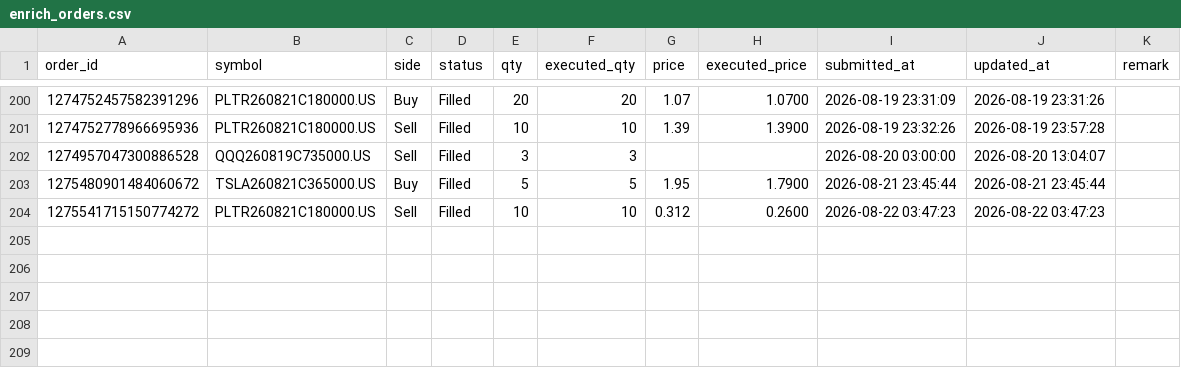
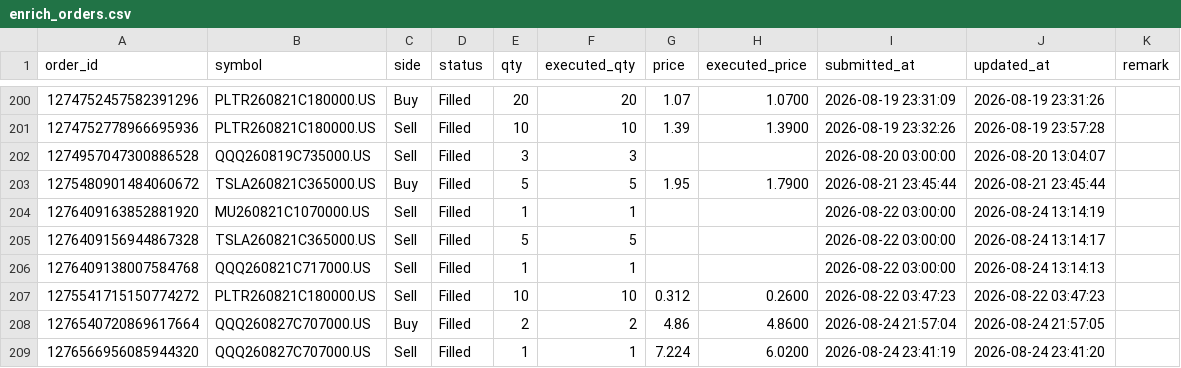
Before and after one commit to irisxinxin/quant-system, a CSV file: output/enrich_orders.csv, drawn as a sheet; only a part is shown, gaps mark what is left out; the diff names each change by its address in the sheet, - before the commit and + after, or states it on an @@ line.

```diff
--- a/output/enrich_orders.csv
+++ b/output/enrich_orders.csv
+row 204: 1276409163852881920 | MU260821C1070000.US | Sell | Filled | 1 | 1 |  |  | 2026-08-22 03:00:00 | 2026-08-24 13:14:19
+row 205: 1276409156944867328 | TSLA260821C365000.US | Sell | Filled | 5 | 5 |  |  | 2026-08-22 03:00:00 | 2026-08-24 13:14:17
+row 206: 1276409138007584768 | QQQ260821C717000.US | Sell | Filled | 1 | 1 |  |  | 2026-08-22 03:00:00 | 2026-08-24 13:14:13
+row 208: 1276540720869617664 | QQQ260827C707000.US | Buy | Filled | 2 | 2 | 4.86 | 4.8600 | 2026-08-24 21:57:04 | 2026-08-24 21:57:05
+row 209: 1276566956085944320 | QQQ260827C707000.US | Sell | Filled | 1 | 1 | 7.224 | 6.0200 | 2026-08-24 23:41:19 | 2026-08-24 23:41:20
```
Also changed, not shown: 4 other files.
